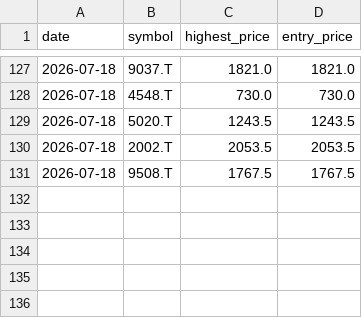
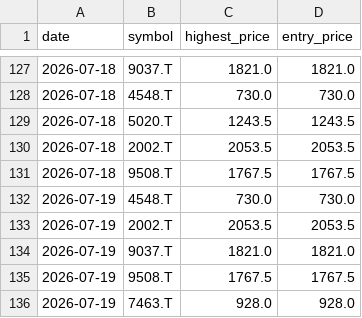
Before and after one commit to Stock-tsuboi/stock-screener, a CSV file: recommendation_history.csv, drawn as a sheet; only a part is shown, gaps mark what is left out.

```diff
--- a/recommendation_history.csv
+++ b/recommendation_history.csv
@@ -131 +131,6 @@ date,symbol,highest_price,entry_price
 2026-07-18,9508.T,1767.5,1767.5
+2026-07-19,4548.T,730.0,730.0
+2026-07-19,2002.T,2053.5,2053.5
+2026-07-19,9037.T,1821.0,1821.0
+2026-07-19,9508.T,1767.5,1767.5
+2026-07-19,7463.T,928.0,928.0
```
